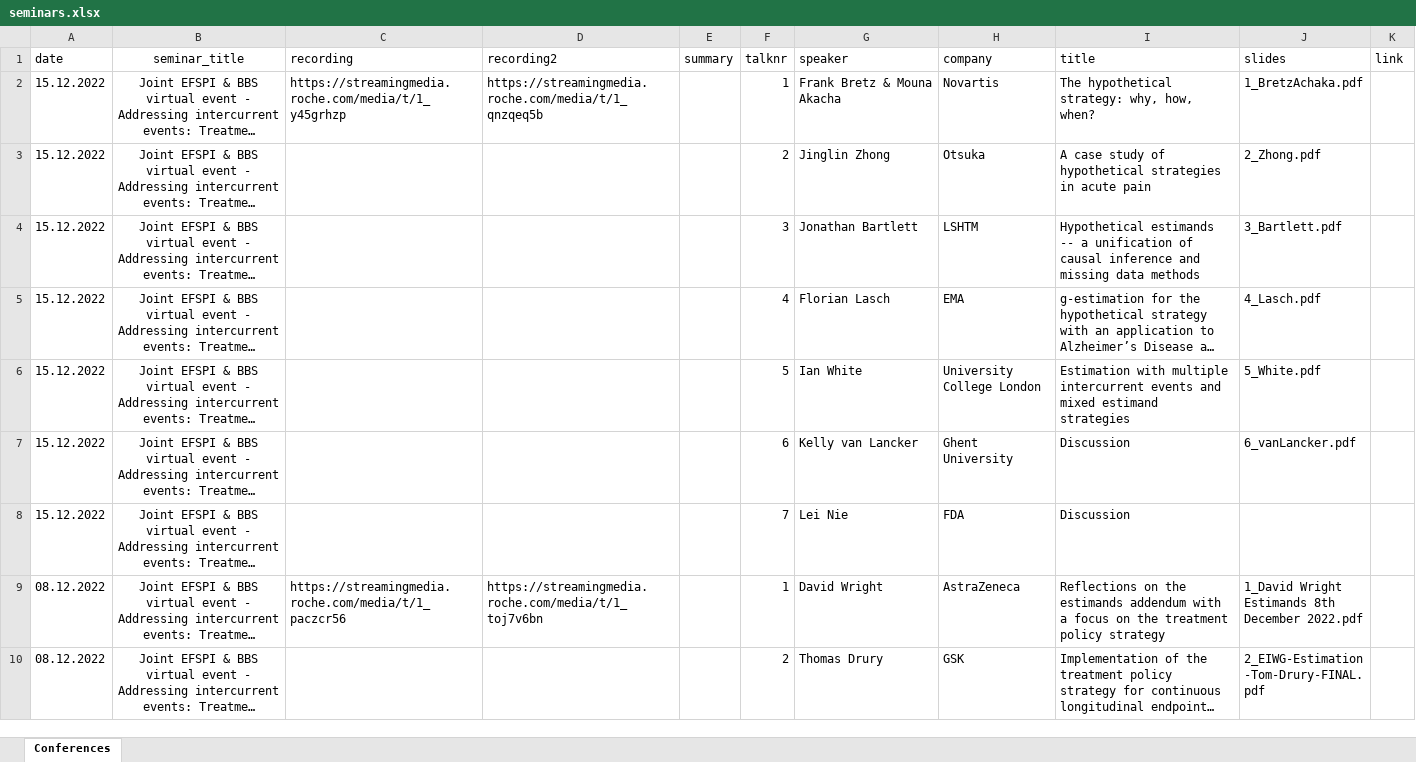
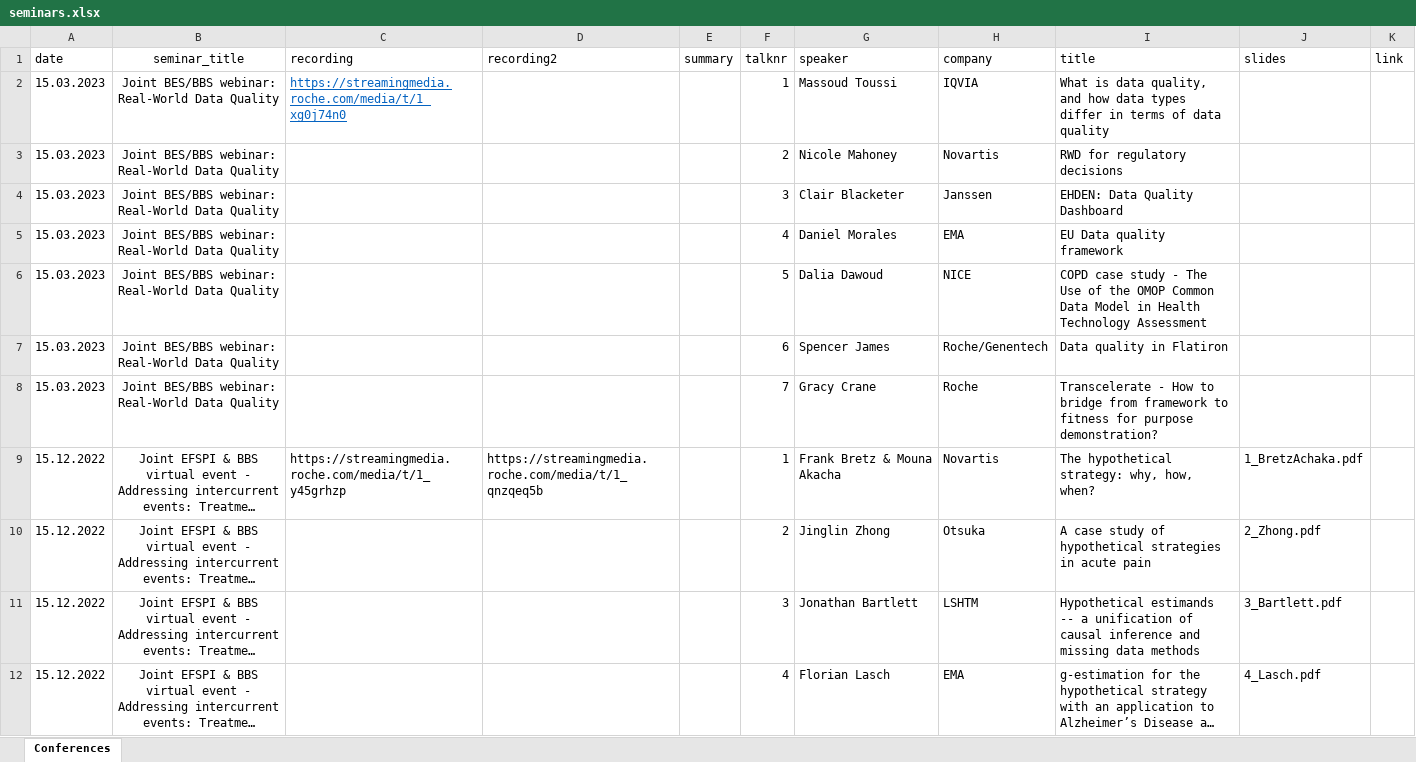
Before and after one commit to baselbiometrics/home, an Excel workbook: data/seminars.xlsx, sheet Conferences, drawn as a sheet; only a part is shown; the shorter side is filled out with more unchanged rows; long unchanged cells end in …; values as stored, in another font and other column widths than the file's, no borders; charts and pictures not drawn; the diff names each change by its address in the sheet, - before the commit and + after, or states it on an @@ line.

Commit message:
upload recording of seminar real-world data quality on Mar 15, 2023 and move from upcoming events to past seminars

```diff
--- a/data/seminars.xlsx (sheet Conferences)
+++ b/data/seminars.xlsx (sheet Conferences)
+row 2: 15.03.2023 | Joint BES/BBS webinar: Real-World Data Quality | https://streamingmedia.roche.com/media/t/1_xg0j74n0 |  |  | 1 | Massoud Toussi | IQVIA | What is data quality, and how data types differ in terms of data quality
+row 3: 15.03.2023 | Joint BES/BBS webinar: Real-World Data Quality |  |  |  | 2 | Nicole Mahoney | Novartis | RWD for regulatory decisions
+row 4: 15.03.2023 | Joint BES/BBS webinar: Real-World Data Quality |  |  |  | 3 | Clair Blacketer | Janssen | EHDEN: Data Quality Dashboard
+row 5: 15.03.2023 | Joint BES/BBS webinar: Real-World Data Quality |  |  |  | 4 | Daniel Morales | EMA | EU Data quality framework
+row 6: 15.03.2023 | Joint BES/BBS webinar: Real-World Data Quality |  |  |  | 5 | Dalia Dawoud | NICE | COPD case study - The Use of the OMOP Common Data Model in Health Technology Assessment
+row 7: 15.03.2023 | Joint BES/BBS webinar: Real-World Data Quality |  |  |  | 6 | Spencer James | Roche/Genentech | Data quality in Flatiron
+row 8: 15.03.2023 | Joint BES/BBS webinar: Real-World Data Quality |  |  |  | 7 | Gracy Crane | Roche | Transcelerate - How to bridge from framework to fitness for purpose demonstration?
```
Also changed, not shown: charts or pictures, data/upcoming.xlsx, 2 other files.
